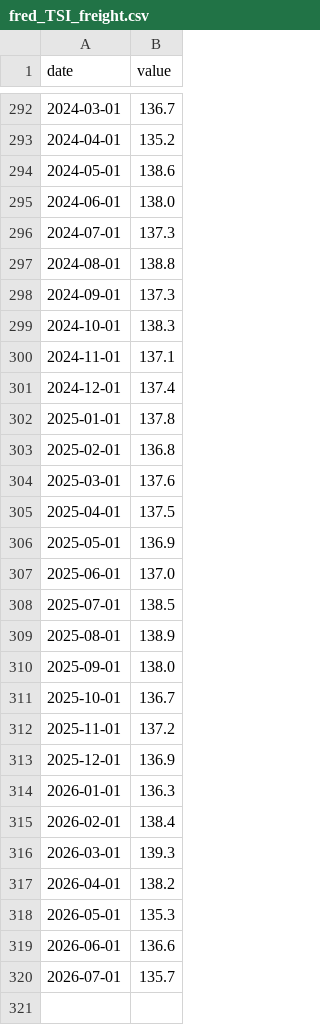
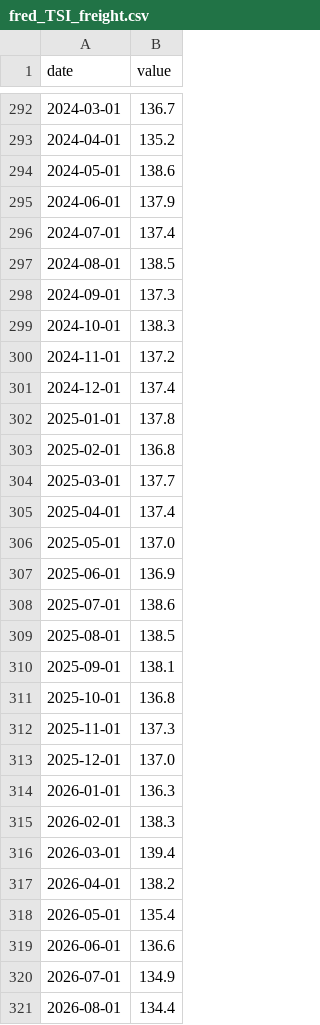
Before and after one commit to matiasputkonen/oljymalli, a CSV file: data/raw/fred_TSI_freight.csv, drawn as a sheet; only a part is shown, gaps mark what is left out; the diff covers the shown part only.

```diff
--- a/data/raw/fred_TSI_freight.csv
+++ b/data/raw/fred_TSI_freight.csv
@@ -294,8 +294,8 @@ date,value
 2024-05-01,138.6
-2024-06-01,138.0
-2024-07-01,137.3
-2024-08-01,138.8
+2024-06-01,137.9
+2024-07-01,137.4
+2024-08-01,138.5
 2024-09-01,137.3
 2024-10-01,138.3
-2024-11-01,137.1
+2024-11-01,137.2
 2024-12-01,137.4
@@ -303,18 +303,19 @@ date,value
 2025-02-01,136.8
-2025-03-01,137.6
-2025-04-01,137.5
-2025-05-01,136.9
-2025-06-01,137.0
-2025-07-01,138.5
-2025-08-01,138.9
-2025-09-01,138.0
-2025-10-01,136.7
-2025-11-01,137.2
-2025-12-01,136.9
+2025-03-01,137.7
+2025-04-01,137.4
+2025-05-01,137.0
+2025-06-01,136.9
+2025-07-01,138.6
+2025-08-01,138.5
+2025-09-01,138.1
+2025-10-01,136.8
+2025-11-01,137.3
+2025-12-01,137.0
 2026-01-01,136.3
-2026-02-01,138.4
-2026-03-01,139.3
+2026-02-01,138.3
+2026-03-01,139.4
 2026-04-01,138.2
-2026-05-01,135.3
+2026-05-01,135.4
 2026-06-01,136.6
-2026-07-01,135.7
+2026-07-01,134.9
+2026-08-01,134.4
```
Also changed, not shown: 13 edited cells elsewhere in this file, data/forecast_log.csv, data/panel_monthly.csv, 12 other files.
